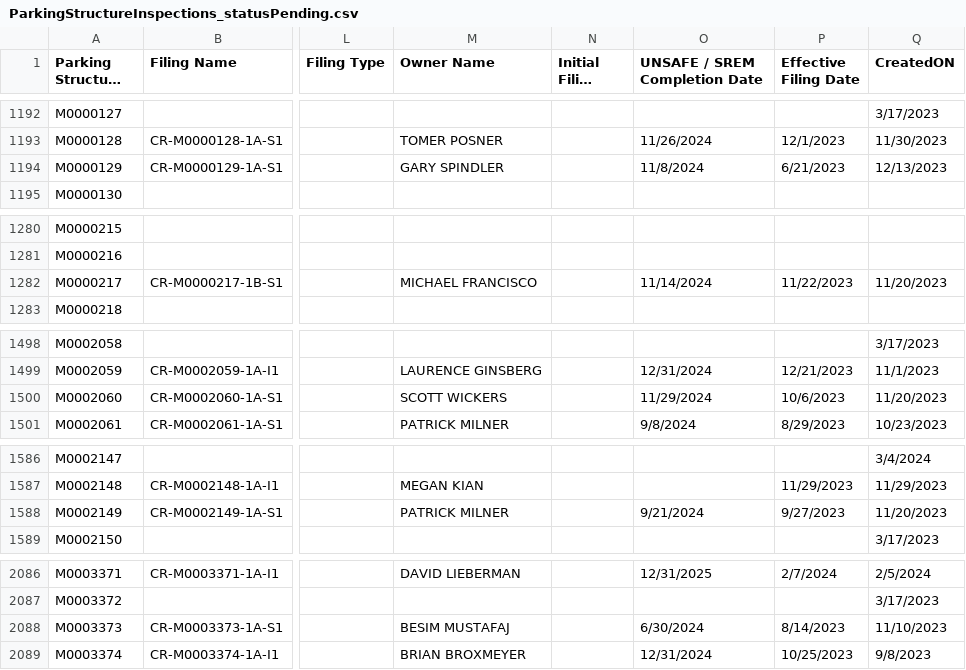
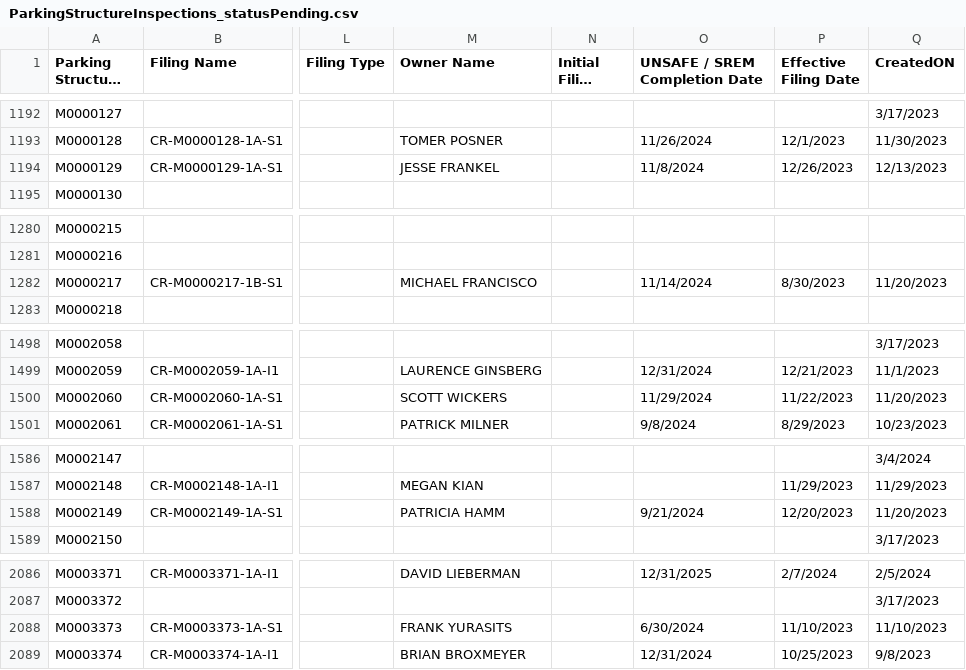
Before and after one commit to NYCDOB/ParkingStructures, a CSV file: data/ParkingStructureInspections_statusPending.csv, drawn as a sheet; only a part is shown, gaps mark what is left out; long unchanged cells end in …; the diff covers the shown part only; the diff names each change by its address in the sheet, - before the commit and + after, or states it on an @@ line.

```diff
--- a/data/ParkingStructureInspections_statusPending.csv
+++ b/data/ParkingStructureInspections_statusPending.csv
-M1194 (Owner Name): GARY SPINDLER
+M1194 (Owner Name): JESSE FRANKEL
-P1194 (Effective Filing Date): 6/21/2023
+P1194 (Effective Filing Date): 12/26/2023
-P1282 (Effective Filing Date): 11/22/2023
+P1282 (Effective Filing Date): 8/30/2023
-P1500 (Effective Filing Date): 10/6/2023
+P1500 (Effective Filing Date): 11/22/2023
-M1588 (Owner Name): PATRICK MILNER
+M1588 (Owner Name): PATRICIA HAMM
-P1588 (Effective Filing Date): 9/27/2023
+P1588 (Effective Filing Date): 12/20/2023
-M2088 (Owner Name): BESIM MUSTAFAJ
+M2088 (Owner Name): FRANK YURASITS
-P2088 (Effective Filing Date): 8/14/2023
+P2088 (Effective Filing Date): 11/10/2023
```
Also changed, not shown: 21 edited cells elsewhere in this file.
